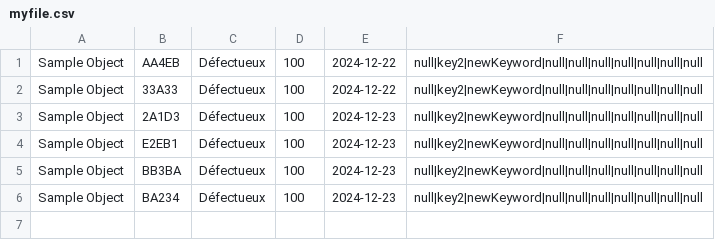
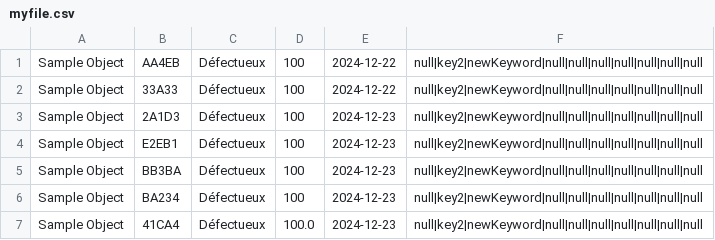
Before and after one commit to carpuplay/stockLab, a CSV file: myfile.csv, drawn as a sheet.

```diff
--- a/myfile.csv
+++ b/myfile.csv
@@ -6 +6,2 @@ Sample Object,BB3BA,Défectueux,100,2024-12-23,null|key2|newKeyword|null|null|nu
 Sample Object,BA234,Défectueux,100,2024-12-23,null|key2|newKeyword|null|null|null|null|null|null|null
+Sample Object,41CA4,Défectueux,100.0,2024-12-23,null|key2|newKeyword|null|null|null|null|null|null|null
```
Also changed, not shown: 5 other files.
